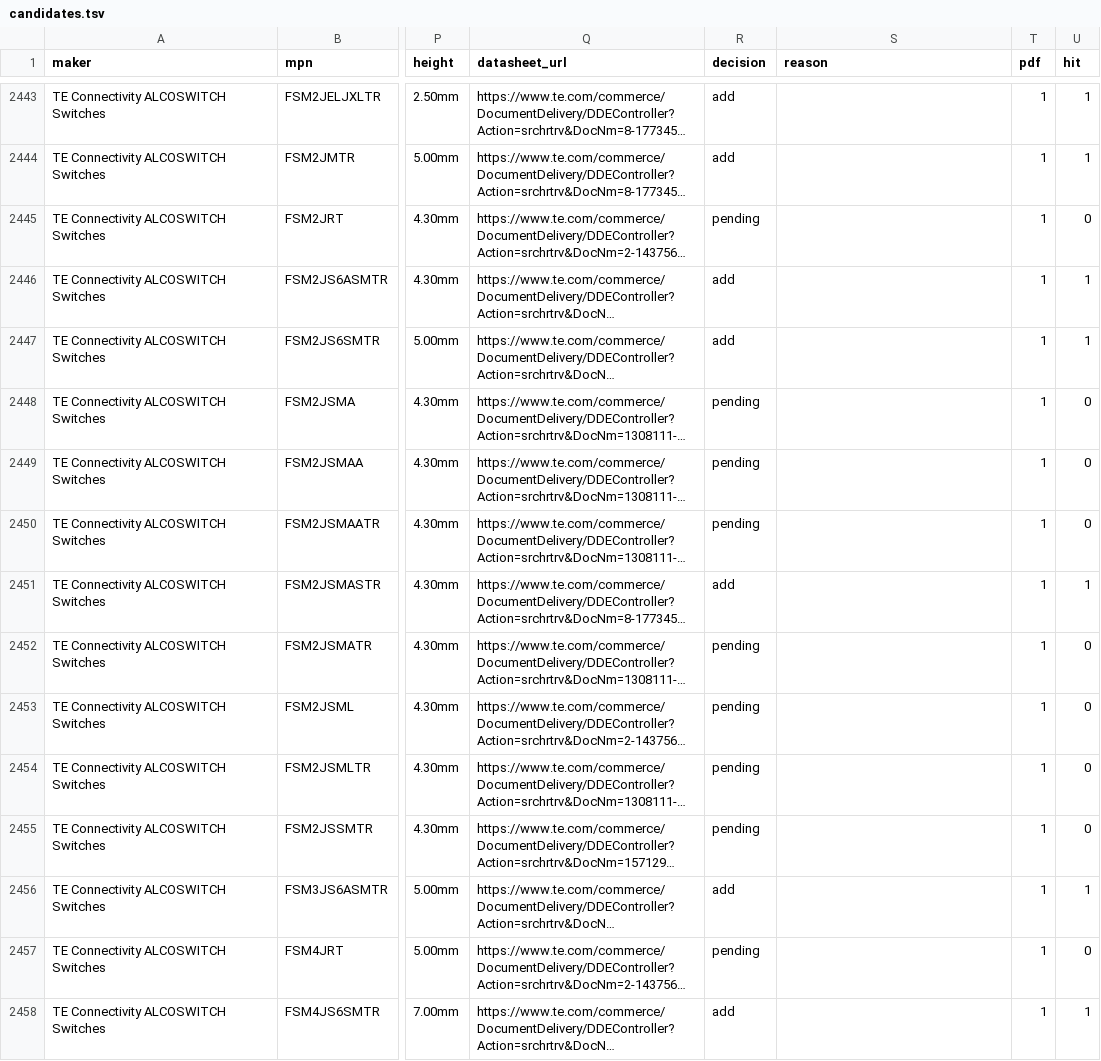
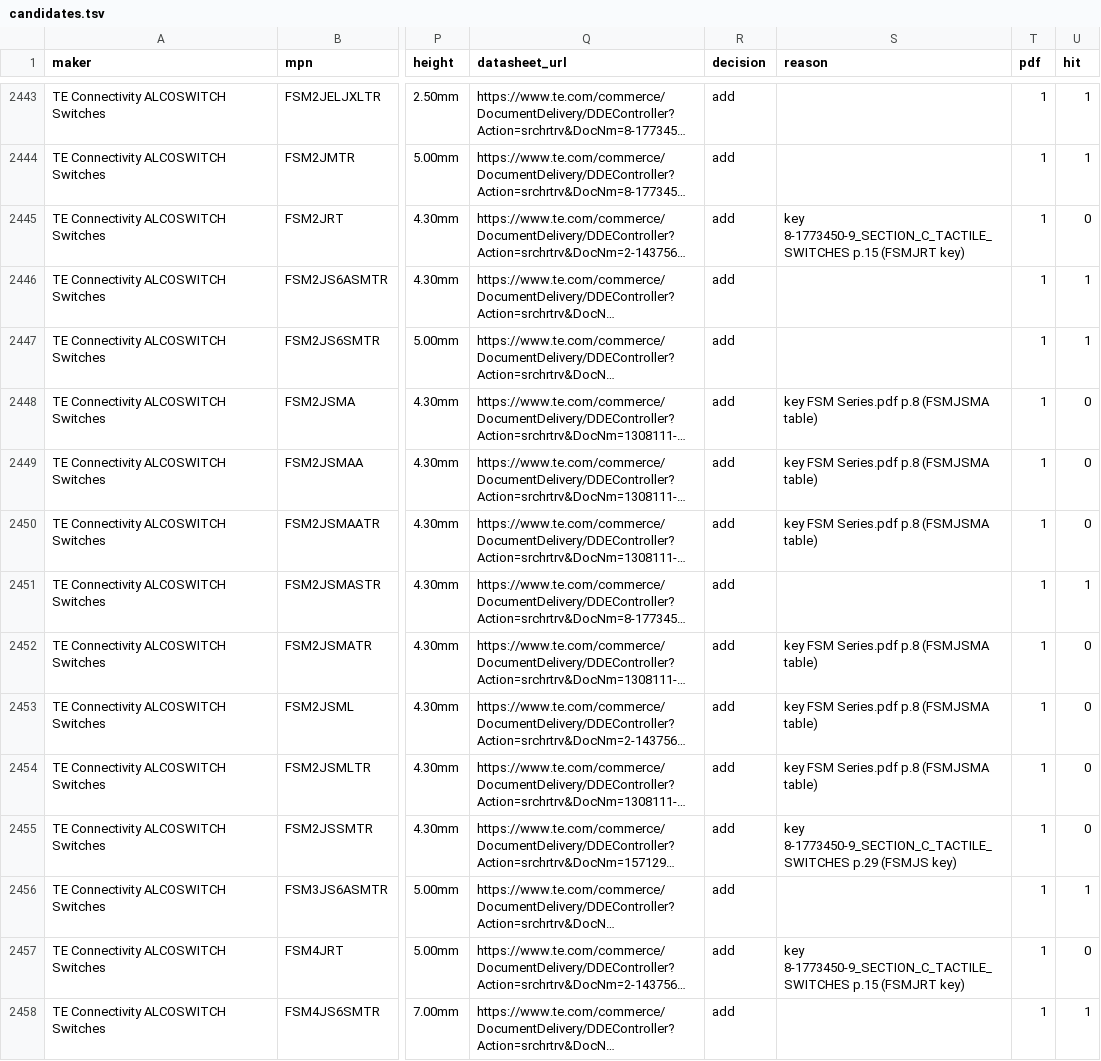
Before and after one commit to zaun/schematical, a TSV file: planning/plan-27-data/candidates.tsv, drawn as a sheet; only a part is shown, gaps mark what is left out; long unchanged cells end in …; the diff covers the shown part only; the diff names each change by its address in the sheet, - before the commit and + after, or states it on an @@ line.

Commit message:
plan-27-C Phase 3 and plan-27-H: TE merged and generated (212 parts, 33 footprints); C summary; 2031 tactile parts

```diff
--- a/planning/plan-27-data/candidates.tsv
+++ b/planning/plan-27-data/candidates.tsv
-R2445 (decision): pending
+R2445 (decision): add
-S2445 (reason): (empty)
+S2445 (reason): key 8-1773450-9_SECTION_C_TACTILE_SWITCHES p.15 (FSMJRT key)
-R2448:R2450 (decision): pending
+R2448:R2450 (decision): add
-S2448:S2450 (reason): (empty)
+S2448:S2450 (reason): key FSM Series.pdf p.8 (FSMJSMA table)
-R2452:R2455 (decision): pending
+R2452:R2455 (decision): add
-S2452:S2454 (reason): (empty)
+S2452:S2454 (reason): key FSM Series.pdf p.8 (FSMJSMA table)
-S2455 (reason): (empty)
+S2455 (reason): key 8-1773450-9_SECTION_C_TACTILE_SWITCHES p.29 (FSMJS key)
-R2457 (decision): pending
+R2457 (decision): add
-S2457 (reason): (empty)
+S2457 (reason): key 8-1773450-9_SECTION_C_TACTILE_SWITCHES p.15 (FSMJRT key)
```
Also changed, not shown: 161 edited cells elsewhere in this file, planning/plan-27-data/schemes.tsv, planning/plan-27-data/work/samesky/cannot-draw.tsv, 17 other files.
